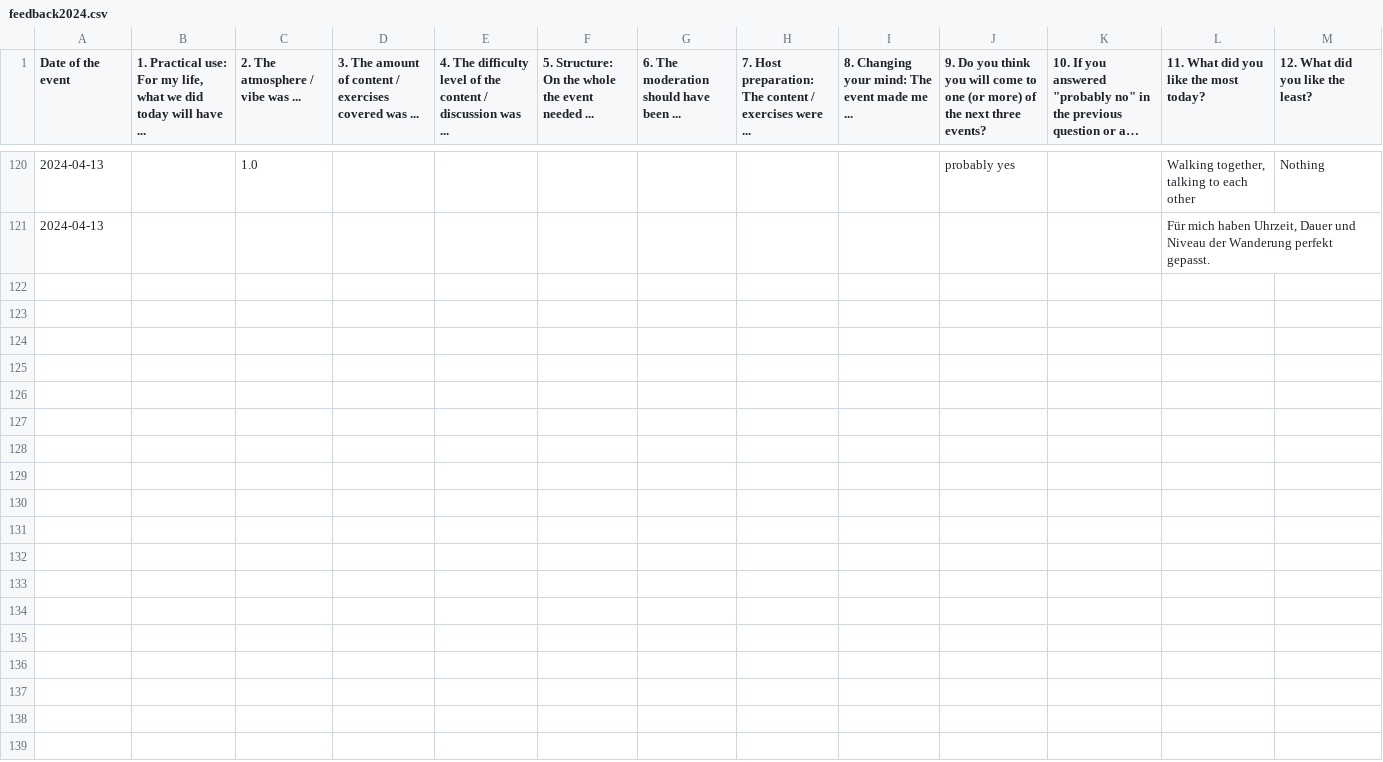
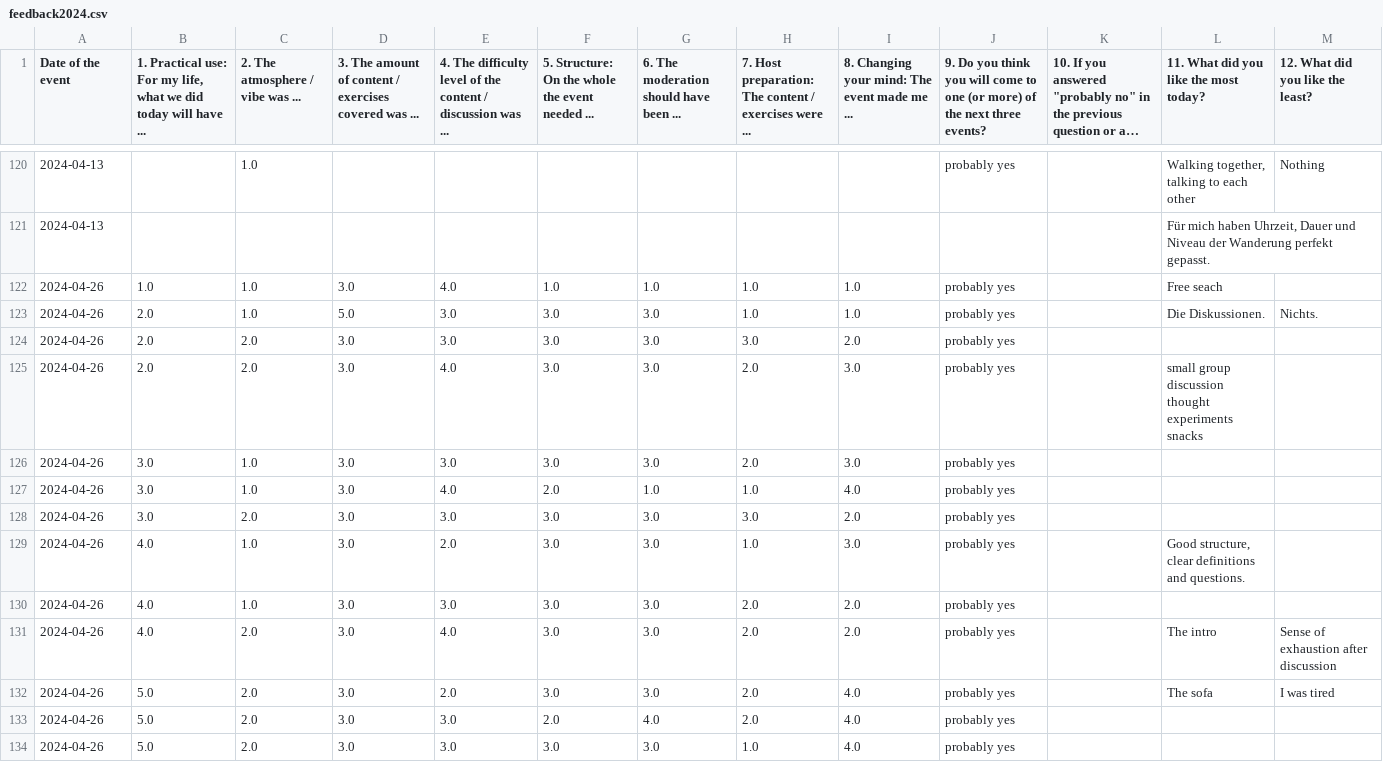
Before and after one commit to omarkohl/rationality-freiburg.de, a CSV file: statistics/feedback2024.csv, drawn as a sheet; only a part is shown, gaps mark what is left out; long unchanged cells end in …; ↵ is a line break in a cell; the diff names each change by its address in the sheet, - before the commit and + after, or states it on an @@ line.

Commit message:
Add statistics for last event

```diff
--- a/statistics/feedback2024.csv
+++ b/statistics/feedback2024.csv
+row 122: 2024-04-26 | 1.0 | 1.0 | 3.0 | 4.0 | 1.0 | 1.0 | 1.0 | 1.0 | probably yes |  | Free seach
+row 123: 2024-04-26 | 2.0 | 1.0 | 5.0 | 3.0 | 3.0 | 3.0 | 1.0 | 1.0 | probably yes |  | Die Diskussionen. | Nichts.
+row 124: 2024-04-26 | 2.0 | 2.0 | 3.0 | 3.0 | 3.0 | 3.0 | 3.0 | 2.0 | probably yes
+row 125: 2024-04-26 | 2.0 | 2.0 | 3.0 | 4.0 | 3.0 | 3.0 | 2.0 | 3.0 | probably yes |  | small group discussion ↵ thought experiments ↵ snacks
+row 126: 2024-04-26 | 3.0 | 1.0 | 3.0 | 3.0 | 3.0 | 3.0 | 2.0 | 3.0 | probably yes
+row 127: 2024-04-26 | 3.0 | 1.0 | 3.0 | 4.0 | 2.0 | 1.0 | 1.0 | 4.0 | probably yes
+row 128: 2024-04-26 | 3.0 | 2.0 | 3.0 | 3.0 | 3.0 | 3.0 | 3.0 | 2.0 | probably yes
+row 129: 2024-04-26 | 4.0 | 1.0 | 3.0 | 2.0 | 3.0 | 3.0 | 1.0 | 3.0 | probably yes |  | Good structure, clear definitions and questions.
+row 130: 2024-04-26 | 4.0 | 1.0 | 3.0 | 3.0 | 3.0 | 3.0 | 2.0 | 2.0 | probably yes
+row 131: 2024-04-26 | 4.0 | 2.0 | 3.0 | 4.0 | 3.0 | 3.0 | 2.0 | 2.0 | probably yes |  | The intro | Sense of exhaustion after discussion
+row 132: 2024-04-26 | 5.0 | 2.0 | 3.0 | 2.0 | 3.0 | 3.0 | 2.0 | 4.0 | probably yes |  | The sofa | I was tired
+row 133: 2024-04-26 | 5.0 | 2.0 | 3.0 | 3.0 | 2.0 | 4.0 | 2.0 | 4.0 | probably yes
+row 134: 2024-04-26 | 5.0 | 2.0 | 3.0 | 3.0 | 3.0 | 3.0 | 1.0 | 4.0 | probably yes
```
Also changed, not shown: statistics/attendance2024.csv, 21 other files.
